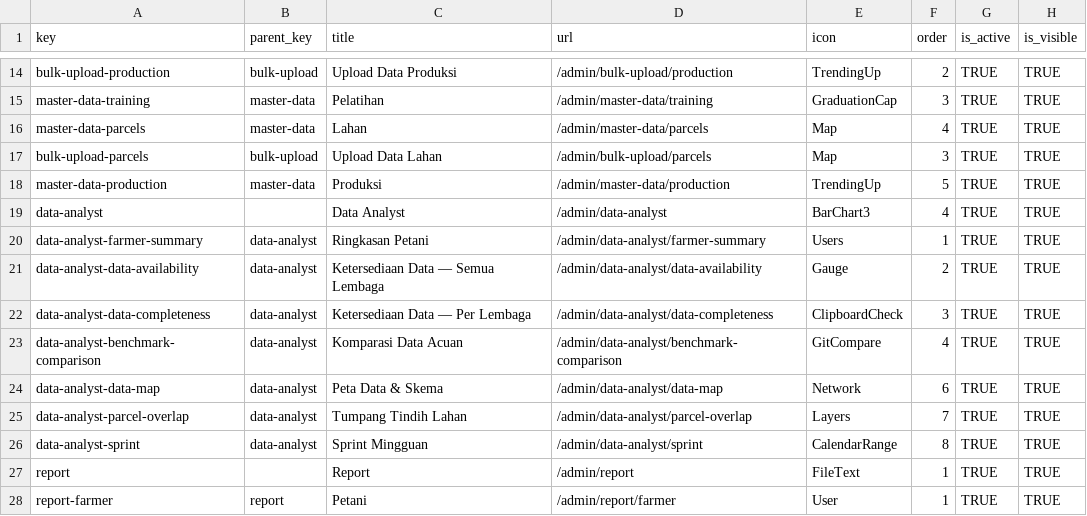
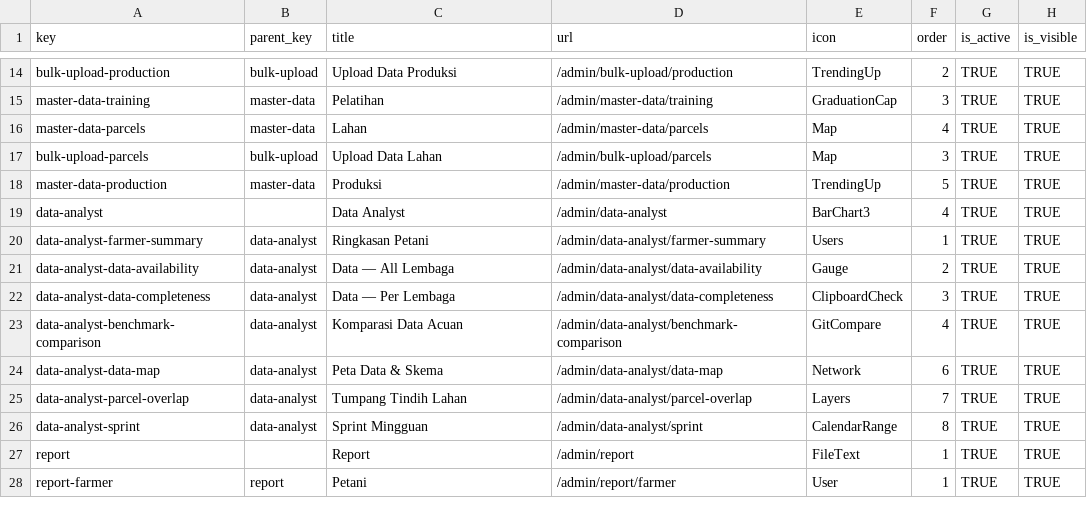
Before and after one commit to WRI-Indonesia/mis-smallholder-hub, a CSV file: prisma/seeds/data/menu.csv, drawn as a sheet; only a part is shown, gaps mark what is left out.

```diff
--- a/prisma/seeds/data/menu.csv
+++ b/prisma/seeds/data/menu.csv
@@ -20,4 +20,4 @@ data-analyst,,Data Analyst,/admin/data-analyst,BarChart3,4,TRUE,TRUE
 data-analyst-farmer-summary,data-analyst,Ringkasan Petani,/admin/data-analyst/farmer-summary,Users,1,TRUE,TRUE
-data-analyst-data-availability,data-analyst,Ketersediaan Data — Semua Lembaga,/admin/data-analyst/data-availability,Gauge,2,TRUE,TRUE
-data-analyst-data-completeness,data-analyst,Ketersediaan Data — Per Lembaga,/admin/data-analyst/data-completeness,ClipboardCheck,3,TRUE,TRUE
+data-analyst-data-availability,data-analyst,Data — All Lembaga,/admin/data-analyst/data-availability,Gauge,2,TRUE,TRUE
+data-analyst-data-completeness,data-analyst,Data — Per Lembaga,/admin/data-analyst/data-completeness,ClipboardCheck,3,TRUE,TRUE
 data-analyst-benchmark-comparison,data-analyst,Komparasi Data Acuan,/admin/data-analyst/benchmark-comparison,GitCompare,4,TRUE,TRUE
```
Also changed, not shown: 21 other files.
